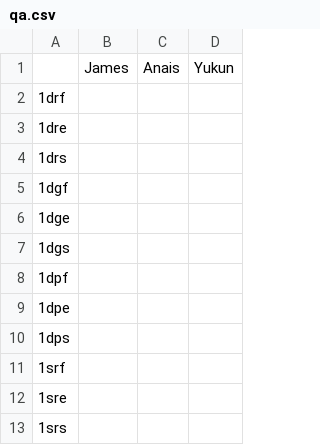
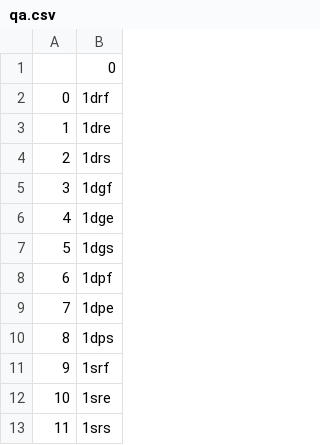
Before and after one commit to Anaisdg/OpenCV, a CSV file: qa.csv, drawn as a sheet; only a part is shown; removed rows and columns are numbered as before the commit, all else as after; the diff names each change by its address in the sheet, - before the commit and + after, or states it on an @@ line.

```diff
--- a/qa.csv
+++ b/qa.csv
+column A, rows 2-13: 0 | 1 | 2 | 3 | 4 | 5 | 6 | 7 | 8 | 9 | 10 | 11
-column B, row 1: James
-column C, row 1: Anais
-column D, row 1: Yukun
-B1: (empty)
+B1: 0
```
Also changed, not shown: 3 other files.
